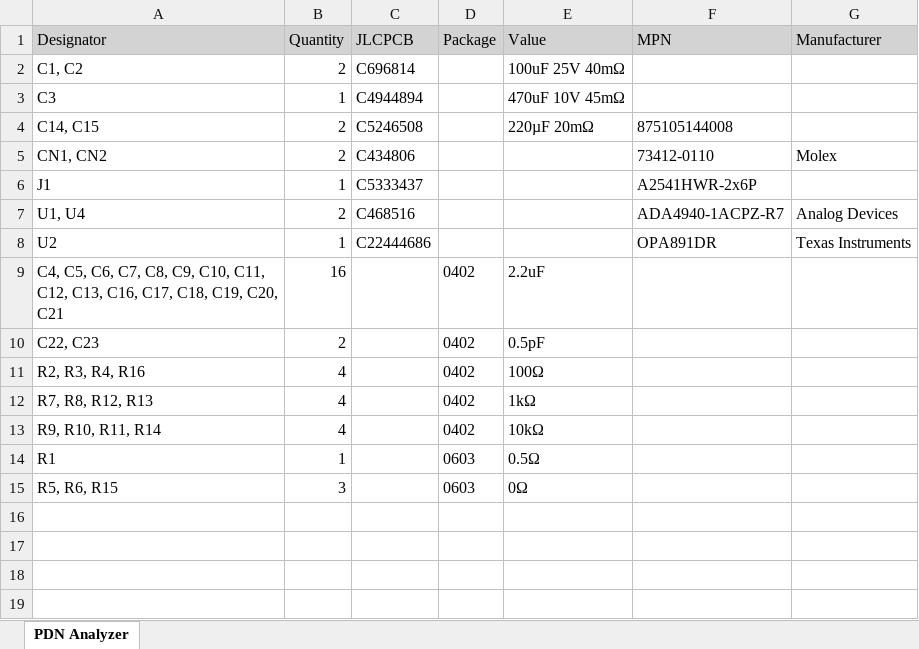
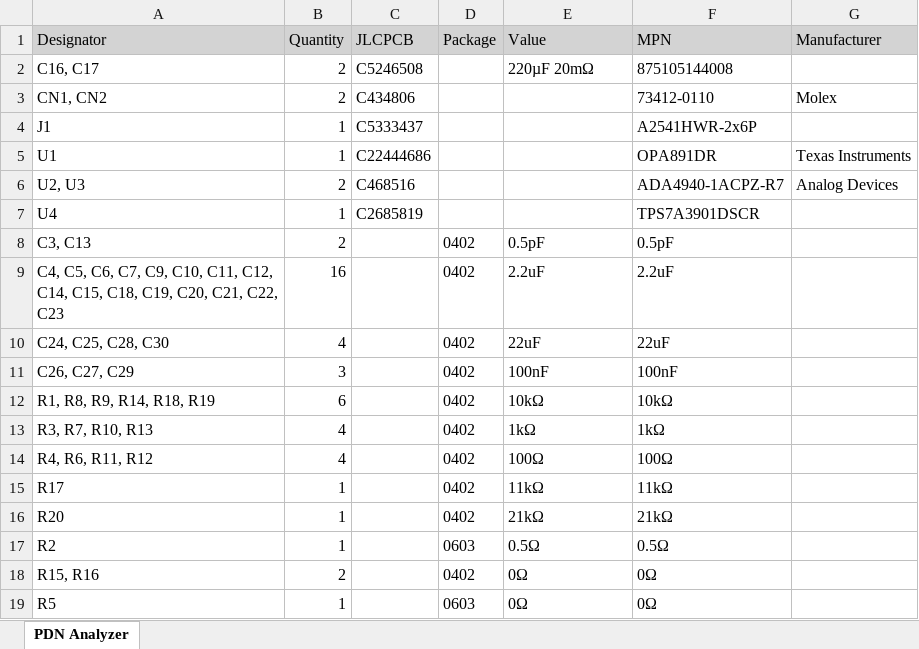
Before and after one commit to remidavidkoster/Redako-PDNAnalyzer, an Excel workbook: Project Outputs for PDN Analyzer/PDN Analyzer.xlsx, sheet PDN Analyzer, drawn as a sheet; values as stored, in another font and other column widths than the file's, no borders; removed rows and columns are numbered as before the commit, all else as after; the diff names each change by its address in the sheet, - before the commit and + after, or states it on an @@ line.

```diff
--- a/Project Outputs for PDN Analyzer/PDN Analyzer.xlsx (sheet PDN Analyzer)
+++ b/Project Outputs for PDN Analyzer/PDN Analyzer.xlsx (sheet PDN Analyzer)
-row 2: C1, C2 | 2 | C696814 |  | 100uF 25V 40mΩ
-row 3: C3 | 1 | C4944894 |  | 470uF 10V 45mΩ
-A2 (Designator): C14, C15
+A2 (Designator): C16, C17
+row 5: U1 | 1 | C22444686 |  |  | OPA891DR | Texas Instruments
-A6 (Designator): U1, U4
+A6 (Designator): U2, U3
-row 8: U2 | 1 | C22444686 |  |  | OPA891DR | Texas Instruments
+row 7: U4 | 1 | C2685819 |  |  | TPS7A3901DSCR
+row 8: C3, C13 | 2 |  | 0402 | 0.5pF | 0.5pF
-A9 (Designator): …C6, C7, C8, C9, C10, C11, C12, C13, C16, C17, C18, C19, C20, C21
+A9 (Designator): …C6, C7, C9, C10, C11, C12, C14, C15, C18, C19, C20, C21, C22, C23
-F9 (MPN): (empty)
+F9 (MPN): 2.2uF
-row 10: C22, C23 | 2 |  | 0402 | 0.5pF
-row 11: R2, R3, R4, R16 | 4 |  | 0402 | 100Ω
+row 10: C24, C25, C28, C30 | 4 |  | 0402 | 22uF | 22uF
+row 11: C26, C27, C29 | 3 |  | 0402 | 100nF | 100nF
+row 12: R1, R8, R9, R14, R18, R19 | 6 |  | 0402 | 10kΩ | 10kΩ
-A13 (Designator): R7, R8, R12, R13
+A13 (Designator): R3, R7, R10, R13
-F13 (MPN): (empty)
+F13 (MPN): 1kΩ
-A14 (Designator): R9, R10, R11, R14
+A14 (Designator): R4, R6, R11, R12
-E14 (Value): 10kΩ
+E14 (Value): 100Ω
-F14 (MPN): (empty)
+F14 (MPN): 100Ω
+row 15: R17 | 1 |  | 0402 | 11kΩ | 11kΩ
+row 16: R20 | 1 |  | 0402 | 21kΩ | 21kΩ
-A17 (Designator): R1
+A17 (Designator): R2
-F17 (MPN): (empty)
+F17 (MPN): 0.5Ω
-row 15: R5, R6, R15 | 3 |  | 0603 | 0Ω
+row 18: R15, R16 | 2 |  | 0402 | 0Ω | 0Ω
+row 19: R5 | 1 |  | 0603 | 0Ω | 0Ω
```
Also changed, not shown: 19 other files.
